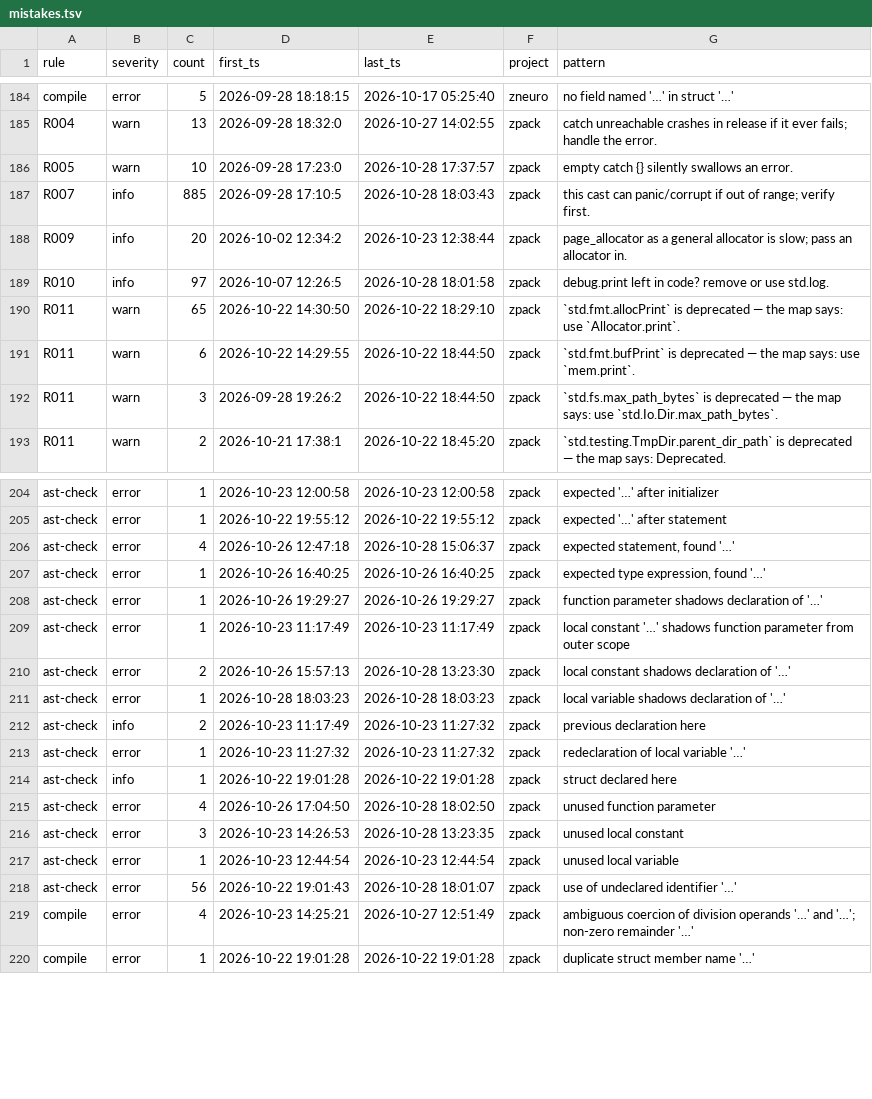
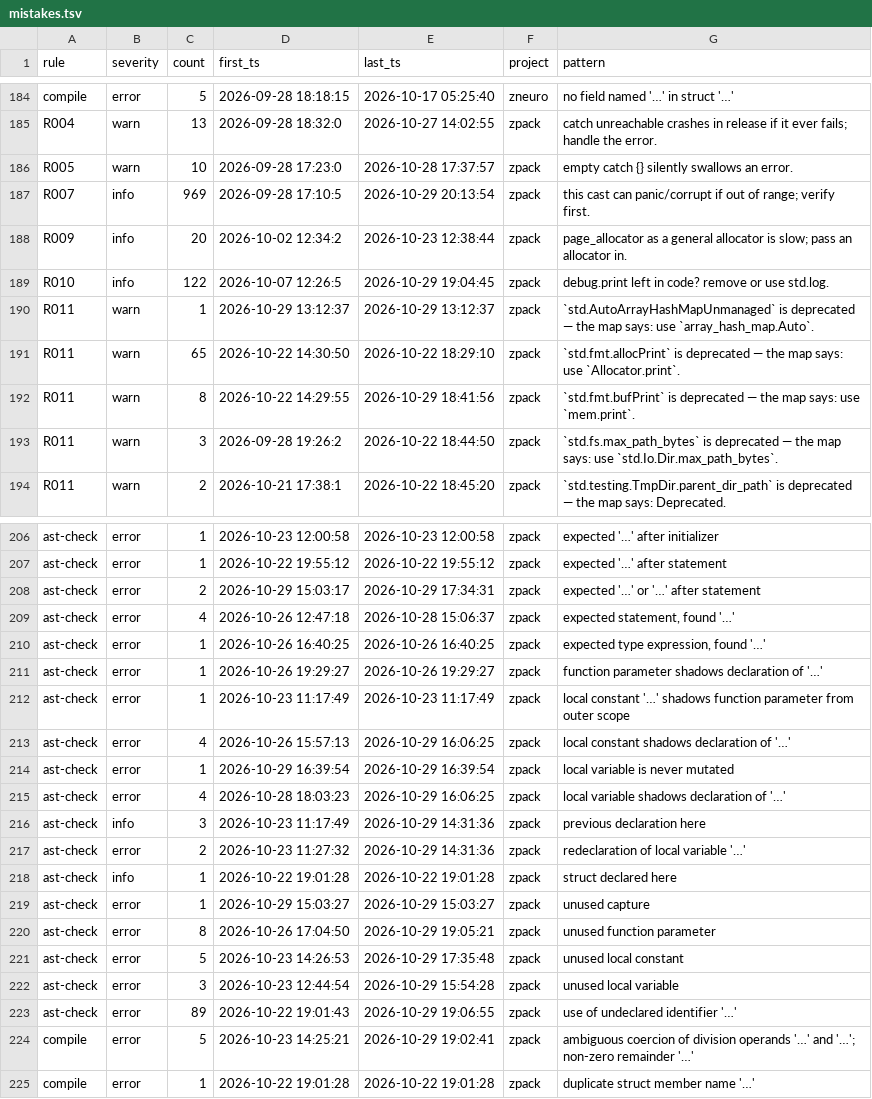
Before and after one commit to AstraLibernis/zcanon, a TSV file: history/mistakes.tsv, drawn as a sheet; only a part is shown, gaps mark what is left out; the diff covers the shown part only.

Commit message:
history: mistake log as of 2026-10-30 11:56:02

```diff
--- a/history/mistakes.tsv
+++ b/history/mistakes.tsv
@@ -186,7 +186,8 @@ R004	warn	13	2026-09-28 18:32:0	2026-10-27 14:02:55	zpack	catch unreachable cras
 R005	warn	10	2026-09-28 17:23:0	2026-10-28 17:37:57	zpack	empty catch {} silently swallows an error.
-R007	info	885	2026-09-28 17:10:5	2026-10-28 18:03:43	zpack	this cast can panic/corrupt if out of range; verify first.
+R007	info	969	2026-09-28 17:10:5	2026-10-29 20:13:54	zpack	this cast can panic/corrupt if out of range; verify first.
 R009	info	20	2026-10-02 12:34:2	2026-10-23 12:38:44	zpack	page_allocator as a general allocator is slow; pass an allocator in.
-R010	info	97	2026-10-07 12:26:5	2026-10-28 18:01:58	zpack	debug.print left in code? remove or use std.log.
+R010	info	122	2026-10-07 12:26:5	2026-10-29 19:04:45	zpack	debug.print left in code? remove or use std.log.
+R011	warn	1	2026-10-29 13:12:37	2026-10-29 13:12:37	zpack	`std.AutoArrayHashMapUnmanaged` is deprecated — the map says: use `array_hash_map.Auto`.
 R011	warn	65	2026-10-22 14:30:50	2026-10-22 18:29:10	zpack	`std.fmt.allocPrint` is deprecated — the map says: use `Allocator.print`.
-R011	warn	6	2026-10-22 14:29:55	2026-10-22 18:44:50	zpack	`std.fmt.bufPrint` is deprecated — the map says: use `mem.print`.
+R011	warn	8	2026-10-22 14:29:55	2026-10-29 18:41:56	zpack	`std.fmt.bufPrint` is deprecated — the map says: use `mem.print`.
 R011	warn	3	2026-09-28 19:26:2	2026-10-22 18:44:50	zpack	`std.fs.max_path_bytes` is deprecated — the map says: use `std.Io.Dir.max_path_bytes`.
@@ -205,2 +207,3 @@ ast-check	error	1	2026-10-23 12:00:58	2026-10-23 12:00:58	zpack	expected '…' a
 ast-check	error	1	2026-10-22 19:55:12	2026-10-22 19:55:12	zpack	expected '…' after statement
+ast-check	error	2	2026-10-29 15:03:17	2026-10-29 17:34:31	zpack	expected '…' or '…' after statement
 ast-check	error	4	2026-10-26 12:47:18	2026-10-28 15:06:37	zpack	expected statement, found '…'
@@ -209,12 +212,14 @@ ast-check	error	1	2026-10-26 19:29:27	2026-10-26 19:29:27	zpack	function paramet
 ast-check	error	1	2026-10-23 11:17:49	2026-10-23 11:17:49	zpack	local constant '…' shadows function parameter from outer scope
-ast-check	error	2	2026-10-26 15:57:13	2026-10-28 13:23:30	zpack	local constant shadows declaration of '…'
-ast-check	error	1	2026-10-28 18:03:23	2026-10-28 18:03:23	zpack	local variable shadows declaration of '…'
-ast-check	info	2	2026-10-23 11:17:49	2026-10-23 11:27:32	zpack	previous declaration here
-ast-check	error	1	2026-10-23 11:27:32	2026-10-23 11:27:32	zpack	redeclaration of local variable '…'
+ast-check	error	4	2026-10-26 15:57:13	2026-10-29 16:06:25	zpack	local constant shadows declaration of '…'
+ast-check	error	1	2026-10-29 16:39:54	2026-10-29 16:39:54	zpack	local variable is never mutated
+ast-check	error	4	2026-10-28 18:03:23	2026-10-29 16:06:25	zpack	local variable shadows declaration of '…'
+ast-check	info	3	2026-10-23 11:17:49	2026-10-29 14:31:36	zpack	previous declaration here
+ast-check	error	2	2026-10-23 11:27:32	2026-10-29 14:31:36	zpack	redeclaration of local variable '…'
 ast-check	info	1	2026-10-22 19:01:28	2026-10-22 19:01:28	zpack	struct declared here
-ast-check	error	4	2026-10-26 17:04:50	2026-10-28 18:02:50	zpack	unused function parameter
-ast-check	error	3	2026-10-23 14:26:53	2026-10-28 13:23:35	zpack	unused local constant
-ast-check	error	1	2026-10-23 12:44:54	2026-10-23 12:44:54	zpack	unused local variable
-ast-check	error	56	2026-10-22 19:01:43	2026-10-28 18:01:07	zpack	use of undeclared identifier '…'
-compile	error	4	2026-10-23 14:25:21	2026-10-27 12:51:49	zpack	ambiguous coercion of division operands '…' and '…'; non-zero remainder '…'
+ast-check	error	1	2026-10-29 15:03:27	2026-10-29 15:03:27	zpack	unused capture
+ast-check	error	8	2026-10-26 17:04:50	2026-10-29 19:05:21	zpack	unused function parameter
+ast-check	error	5	2026-10-23 14:26:53	2026-10-29 17:35:48	zpack	unused local constant
+ast-check	error	3	2026-10-23 12:44:54	2026-10-29 15:54:28	zpack	unused local variable
+ast-check	error	89	2026-10-22 19:01:43	2026-10-29 19:06:55	zpack	use of undeclared identifier '…'
+compile	error	5	2026-10-23 14:25:21	2026-10-29 19:02:41	zpack	ambiguous coercion of division operands '…' and '…'; non-zero remainder '…'
 compile	error	1	2026-10-22 19:01:28	2026-10-22 19:01:28	zpack	duplicate struct member name '…'
```
Also changed, not shown: 2 added rows and 6 edited cells elsewhere in this file, 1 other file.
